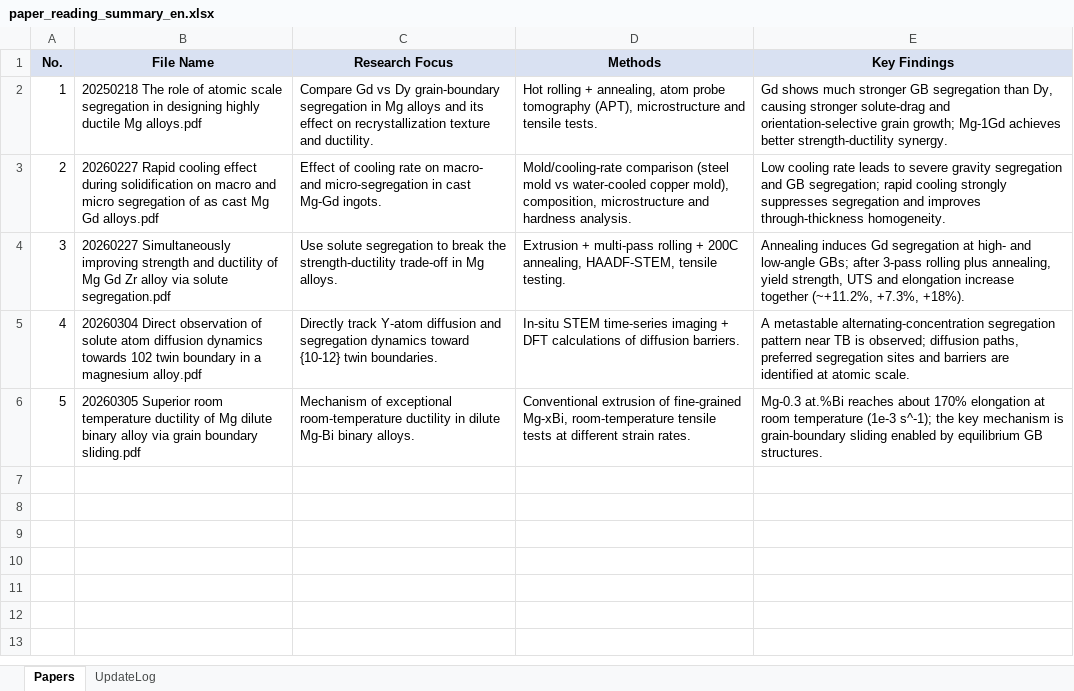
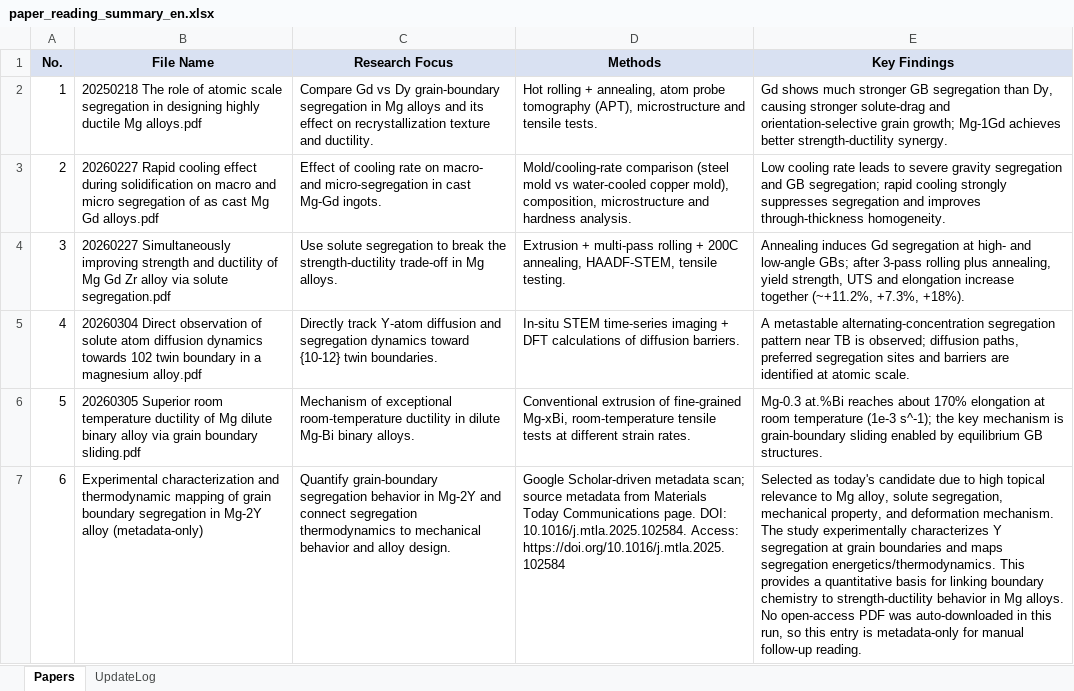
Before and after one commit to Rachel-hub-ai/paper-reading, an Excel workbook: paper_reading_summary_en.xlsx, sheet Papers, drawn as a sheet; values as stored, in another font and other column widths than the file's, no borders; the diff names each change by its address in the sheet, - before the commit and + after, or states it on an @@ line.

Commit message:
auto backup: 2026-03-10 09:50:24

```diff
--- a/paper_reading_summary_en.xlsx (sheet Papers)
+++ b/paper_reading_summary_en.xlsx (sheet Papers)
+row 7: 6 | Experimental characterization and thermodynamic mapping of grain boundary segregation in Mg-2Y alloy (metadata-only) | Quantify grain-boundary segregation behavior in Mg-2Y and connect segregation thermodynamics to mechanical behavior and alloy design. | Google Scholar-driven metadata scan; source metadata from Materials Today Communications page. DOI: 10.1016/j.mtla.2025.102584. Access: https://doi.org/10.1016/j.mtla.2025.102584 | Selected as today's candidate due to high topical relevance to Mg alloy, solute segregation, mechanical property, and deformation mechanism. The study experimentally characterizes Y segregation at grain boundaries and maps segregation energetics/thermodynamics. This provides a quantitative basis for linking boundary chemistry to strength-ductility behavior in Mg alloys. No open-access PDF was auto-downloaded in this run, so this entry is metadata-only for manual follow-up reading.
```
Also changed, not shown: sheet UpdateLog.
